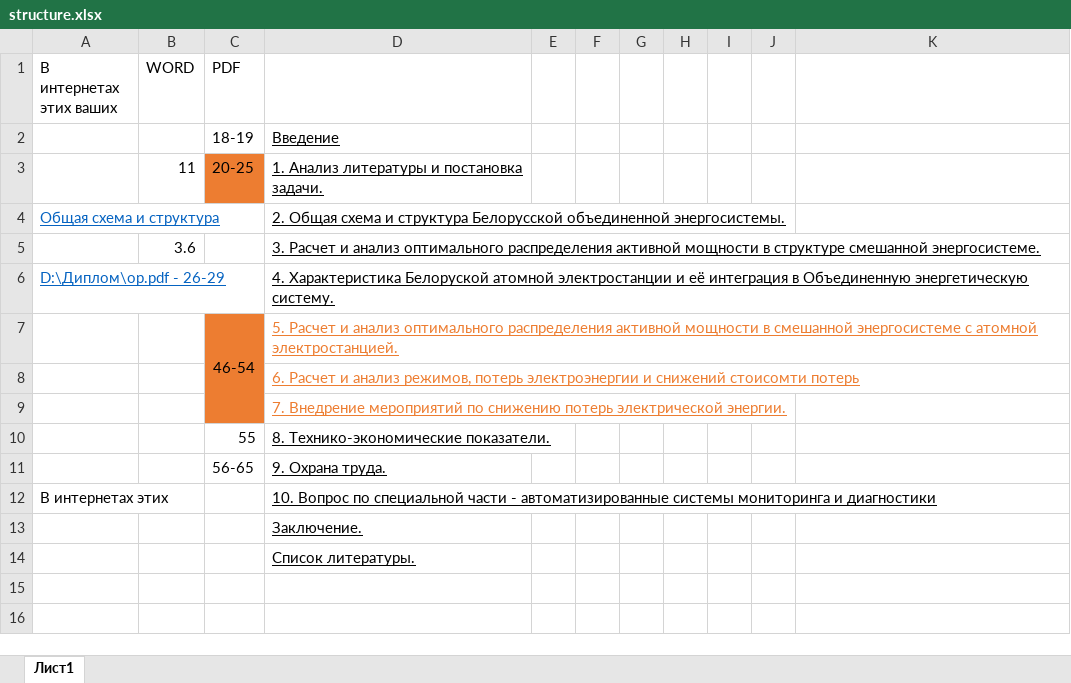
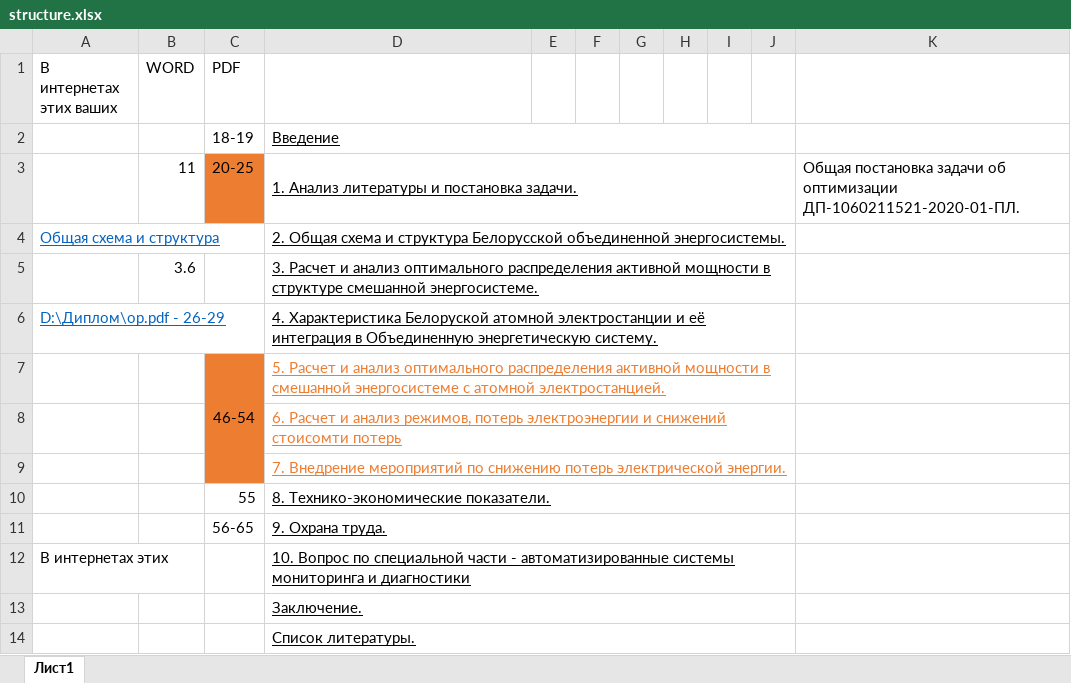
Before and after one commit to markflerko/fuckingDiplom, an Excel workbook: structure.xlsx, sheet Лист1, drawn as a sheet; values as stored, in another font and other column widths than the file's, no borders; the diff names each change by its address in the sheet, - before the commit and + after, or states it on an @@ line.

```diff
--- a/structure.xlsx (sheet Лист1)
+++ b/structure.xlsx (sheet Лист1)
+D2:J2 merged
+D3:J3 merged
-K3: (empty)
+K3: Общая постановка задачи об оптимизации ДП-1060211521-2020-01-ПЛ.
+D4:J4 merged
+D5:J5 merged
+D6:J6 merged
+D7:J7 merged
+D8:J8 merged
+D9:J9 merged
+D10:J10 merged
+D11:J11 merged
+D12:J12 merged
+D13:J13 merged
+D14:J14 merged
```
Also changed, not shown: 3 other files.
